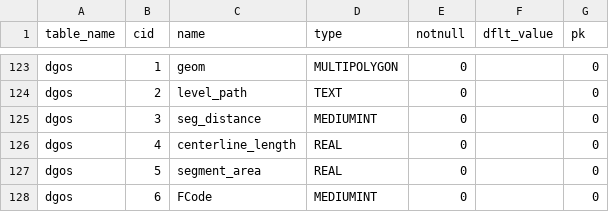
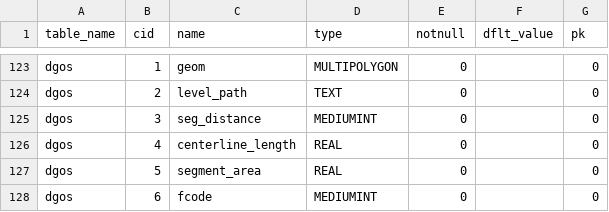
Before and after one commit to Riverscapes/data-exchange-scripts, a CSV file: scripts/geo/rme_table_column_defs.csv, drawn as a sheet; only a part is shown, gaps mark what is left out.

```diff
--- a/scripts/geo/rme_table_column_defs.csv
+++ b/scripts/geo/rme_table_column_defs.csv
@@ -127,2 +127,2 @@ dgos,4,centerline_length,REAL,0,,0
 dgos,5,segment_area,REAL,0,,0
-dgos,6,FCode,MEDIUMINT,0,,0
+dgos,6,fcode,MEDIUMINT,0,,0
```
Also changed, not shown: 3 other files.
